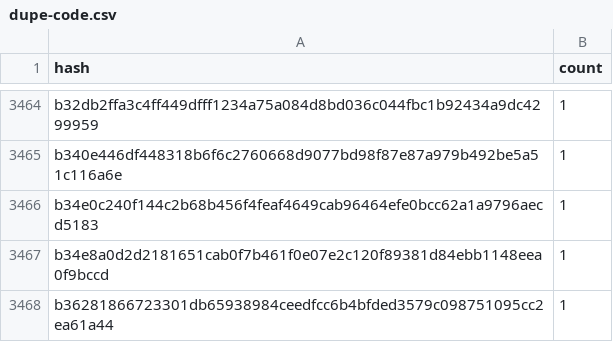
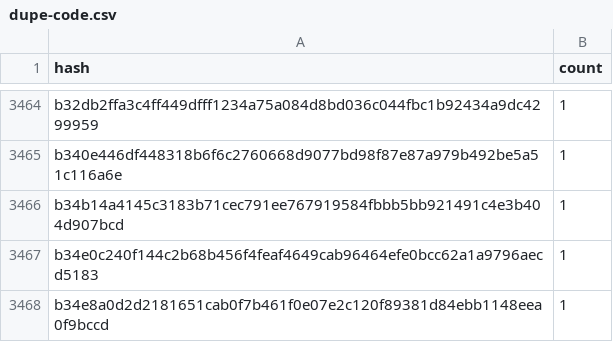
Before and after one commit to stellar-experimental/contract-wasms, a CSV file: analysis/dupe-code.csv, drawn as a sheet; only a part is shown, gaps mark what is left out; the shorter side is filled out with more unchanged rows.

```diff
--- a/analysis/dupe-code.csv
+++ b/analysis/dupe-code.csv
@@ -3465,2 +3465,3 @@ b32db2ffa3c4ff449dfff1234a75a084d8bd036c044fbc1b92434a9dc4299959,1
 b340e446df448318b6f6c2760668d9077bd98f87e87a979b492be5a51c116a6e,1
+b34b14a4145c3183b71cec791ee767919584fbbb5bb921491c4e3b404d907bcd,1
 b34e0c240f144c2b68b456f4feaf4649cab96464efe0bcc62a1a9796aecd5183,1
```
Also changed, not shown: analysis/count_instances_per_wasm.csv, analysis/dupe-sections.csv, 19 other files.
